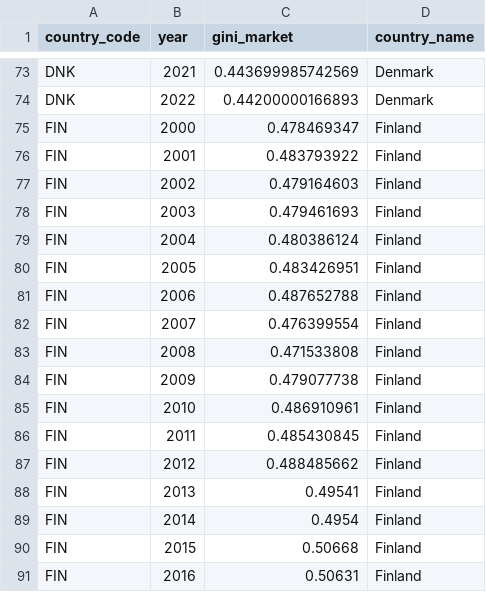
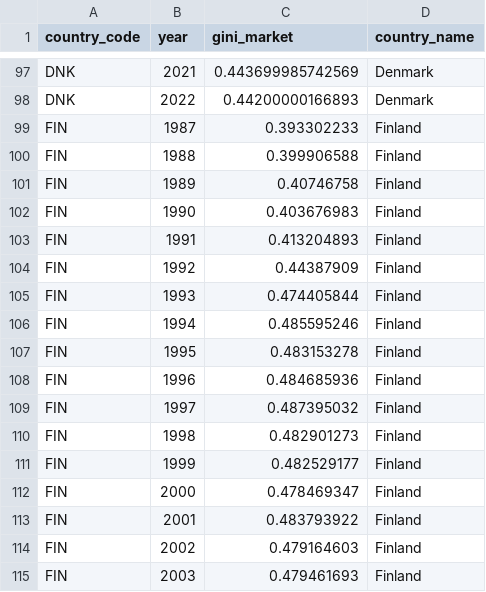
Before and after one commit to CanadaObservatory/CanadaDataObs, a CSV file: data/income/oecd_gini_market.csv, drawn as a sheet; only a part is shown, gaps mark what is left out; the shorter side is filled out with more unchanged rows; the diff covers the shown part only.

```diff
--- a/data/income/oecd_gini_market.csv
+++ b/data/income/oecd_gini_market.csv
@@ -74,2 +98,15 @@ DNK,2021,0.443699985742569,Denmark
 DNK,2022,0.44200000166893,Denmark
+FIN,1987,0.393302233,Finland
+FIN,1988,0.399906588,Finland
+FIN,1989,0.40746758,Finland
+FIN,1990,0.403676983,Finland
+FIN,1991,0.413204893,Finland
+FIN,1992,0.44387909,Finland
+FIN,1993,0.474405844,Finland
+FIN,1994,0.485595246,Finland
+FIN,1995,0.483153278,Finland
+FIN,1996,0.484685936,Finland
+FIN,1997,0.487395032,Finland
+FIN,1998,0.482901273,Finland
+FIN,1999,0.482529177,Finland
 FIN,2000,0.478469347,Finland
```
Also changed, not shown: 24 added rows elsewhere in this file, data/health/oecd_hospital_beds.csv, data/health/oecd_mri_units.csv, 47 other files.
